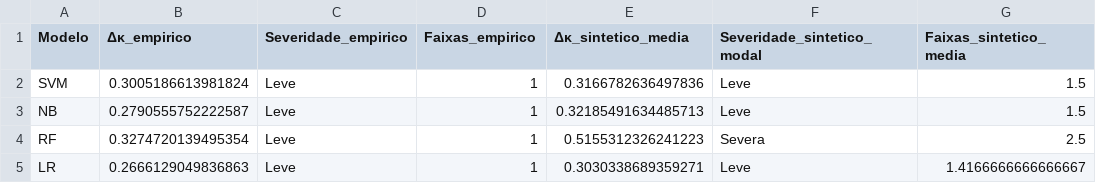
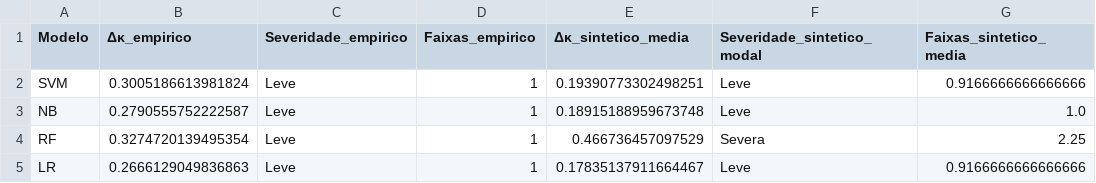
Before and after one commit to alexfeitosa72/MIVA, a CSV file: data/resultados_gerais/delta_kappa_comparado.csv, drawn as a sheet.

```diff
--- a/data/resultados_gerais/delta_kappa_comparado.csv
+++ b/data/resultados_gerais/delta_kappa_comparado.csv
@@ -1,5 +1,5 @@
 Modelo,Δκ_empirico,Severidade_empirico,Faixas_empirico,Δκ_sintetico_media,Severidade_sintetico_modal,Faixas_sintetico_media
-SVM,0.3005186613981824,Leve,1,0.3166782636497836,Leve,1.5
-NB,0.2790555752222587,Leve,1,0.32185491634485713,Leve,1.5
-RF,0.3274720139495354,Leve,1,0.5155312326241223,Severa,2.5
-LR,0.2666129049836863,Leve,1,0.3030338689359271,Leve,1.4166666666666667
+SVM,0.3005186613981824,Leve,1,0.19390773302498251,Leve,0.9166666666666666
+NB,0.2790555752222587,Leve,1,0.18915188959673748,Leve,1.0
+RF,0.3274720139495354,Leve,1,0.466736457097529,Severa,2.25
+LR,0.2666129049836863,Leve,1,0.17835137911664467,Leve,0.9166666666666666
```
Also changed, not shown: data/resultados_gerais/tabela_final_consolidada.csv, data/resultados_sinteticos/cramers_todos_classificadores.csv, 30 other files.
